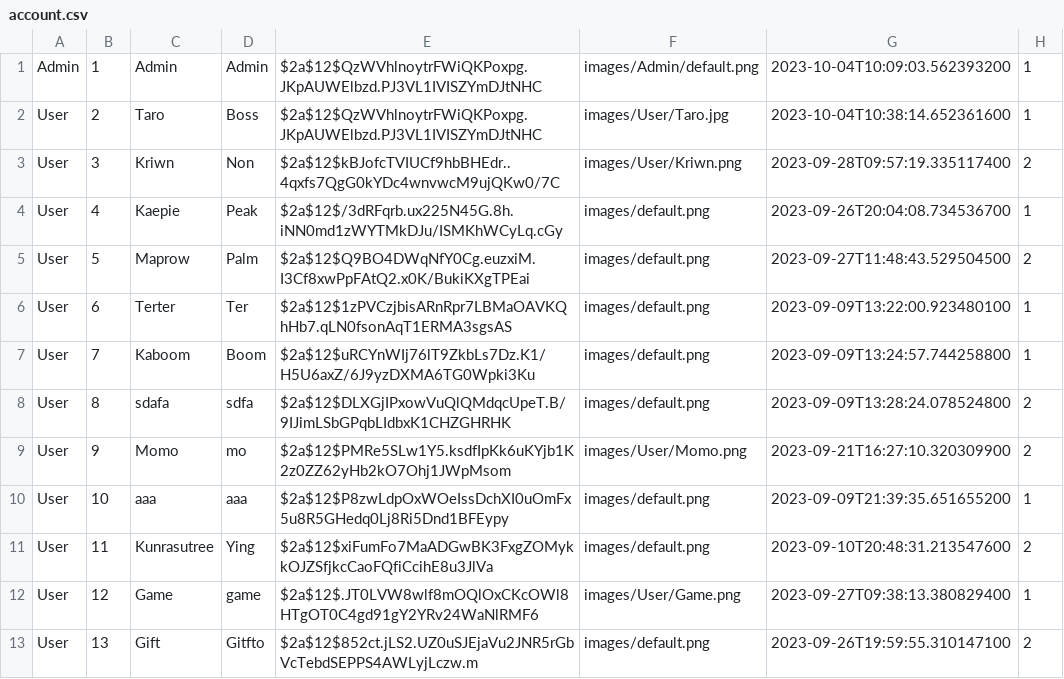
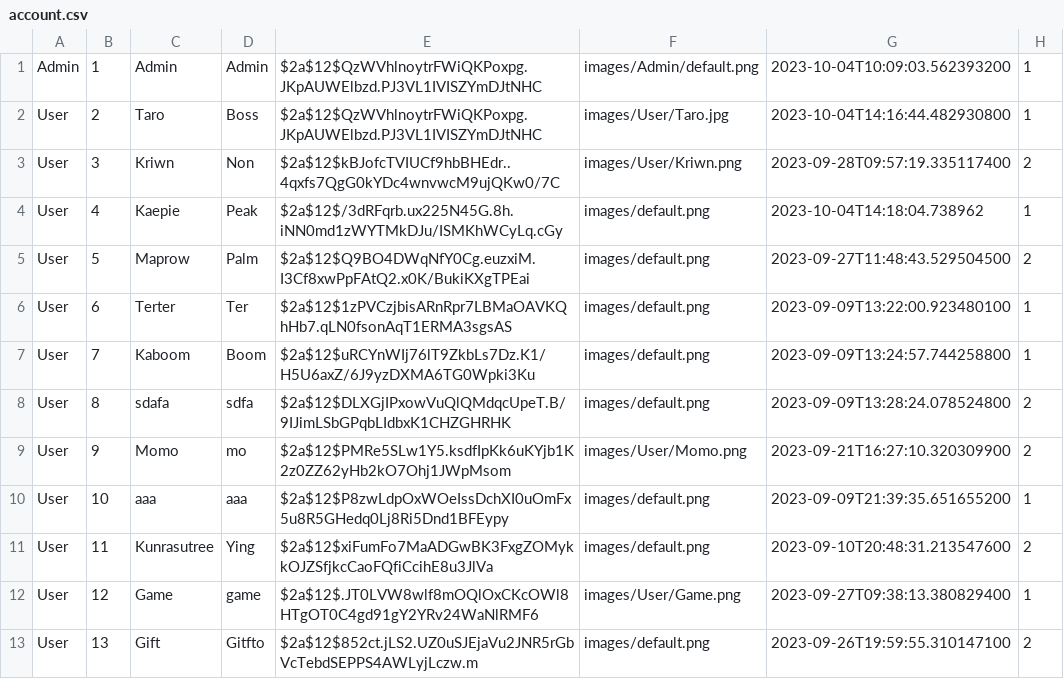
Before and after one commit to Kriwn/JavaFxProject, a CSV file: data/account.csv, drawn as a sheet.

```diff
--- a/data/account.csv
+++ b/data/account.csv
@@ -1,5 +1,5 @@
 Admin,1,Admin,Admin,$2a$12$QzWVhlnoytrFWiQKPoxpg.JKpAUWElbzd.PJ3VL1IVISZYmDJtNHC,images/Admin/default.png,2023-10-04T10:09:03.562393200,1
-User,2,Taro,Boss,$2a$12$QzWVhlnoytrFWiQKPoxpg.JKpAUWElbzd.PJ3VL1IVISZYmDJtNHC,images/User/Taro.jpg,2023-10-04T10:38:14.652361600,1
+User,2,Taro,Boss,$2a$12$QzWVhlnoytrFWiQKPoxpg.JKpAUWElbzd.PJ3VL1IVISZYmDJtNHC,images/User/Taro.jpg,2023-10-04T14:16:44.482930800,1
 User,3,Kriwn,Non,$2a$12$kBJofcTVIUCf9hbBHEdr..4qxfs7QgG0kYDc4wnvwcM9ujQKw0/7C,images/User/Kriwn.png,2023-09-28T09:57:19.335117400,2
-User,4,Kaepie,Peak,$2a$12$/3dRFqrb.ux225N45G.8h.iNN0md1zWYTMkDJu/ISMKhWCyLq.cGy,images/default.png,2023-09-26T20:04:08.734536700,1
+User,4,Kaepie,Peak,$2a$12$/3dRFqrb.ux225N45G.8h.iNN0md1zWYTMkDJu/ISMKhWCyLq.cGy,images/default.png,2023-10-04T14:18:04.738962,1
 User,5,Maprow,Palm,$2a$12$Q9BO4DWqNfY0Cg.euzxiM.I3Cf8xwPpFAtQ2.x0K/BukiKXgTPEai,images/default.png,2023-09-27T11:48:43.529504500,2
```
Also changed, not shown: 17 other files.
